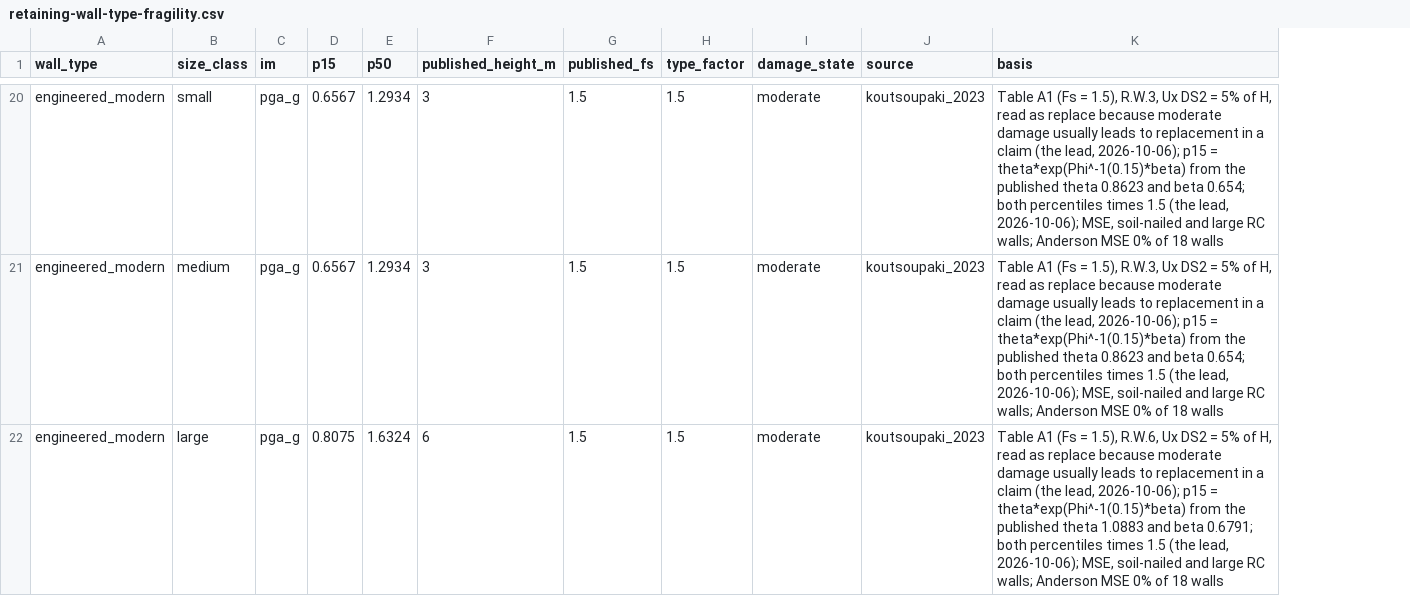
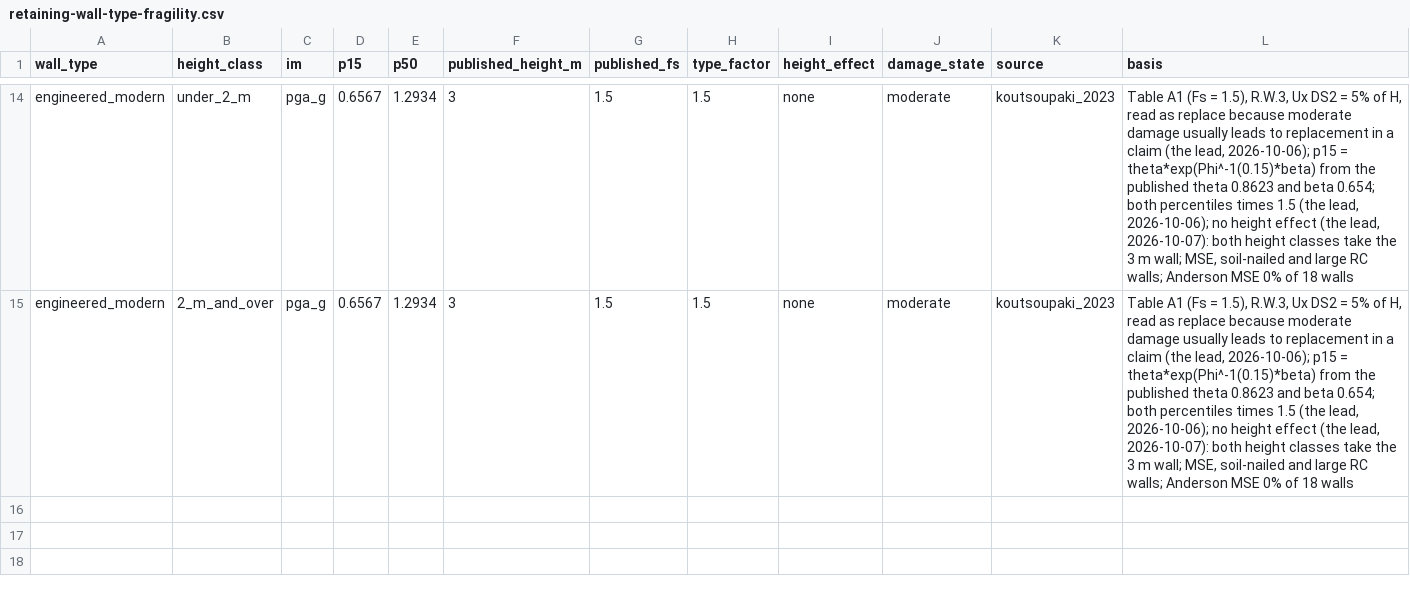
Before and after one commit to tonkintaylor/p-1017473.2003-nhc-land-loss, a CSV file: src/landloss/io/assets/retaining-wall-type-fragility.csv, drawn as a sheet; only a part is shown, gaps mark what is left out; removed rows and columns are numbered as before the commit, all else as after; the diff covers the shown part only; the diff names each change by its address in the sheet, - before the commit and + after, or states it on an @@ line.

```diff
--- a/src/landloss/io/assets/retaining-wall-type-fragility.csv
+++ b/src/landloss/io/assets/retaining-wall-type-fragility.csv
-column B (size_class), rows 20-21: small | medium
+column B (height_class), rows 14-15: under_2_m | 2_m_and_over
+column I (height_effect), rows 14-15: none | none
-L14:L15 (basis): …lead, 2026-10-06); MSE, soil-nailed…
+L14:L15 (basis): …lead, 2026-10-06); no height effect (the lead, 2026-10-07): both height classes take the 3 m wall; MSE, soil-nailed…
-row 22: engineered_modern | large | pga_g | 0.8075 | 1.6324 | 6 | 1.5 | 1.5 | moderate | koutsoupaki_2023 | Table A1 (Fs = 1.5), R.W.6, Ux DS2 = 5% of H, read as replace because moderate damage usually leads to replacement in a claim (the lead, 2026-10-06); p15 = theta*exp(Phi^-1(0.15)*beta) from the published theta 1.0883 and beta 0.6791; both percentiles times 1.5 (the lead, 2026-10-06); MSE, soil-nailed and large RC walls; Anderson MSE 0% of 18 walls
```
Also changed, not shown: 6 removed rows and 26 edited cells elsewhere in this file, 35 other files.
